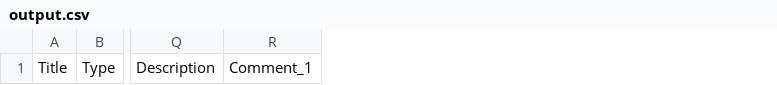
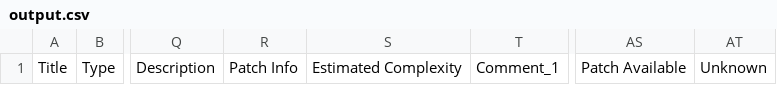
Before and after one commit to stefanos1316/issues_report_crawler, a CSV file: output.csv, drawn as a sheet; only a part is shown, gaps mark what is left out; the diff names each change by its address in the sheet, - before the commit and + after, or states it on an @@ line.

Commit message:
Add info estimated complexity + patch info

```diff
--- a/output.csv
+++ b/output.csv
+column R, row 1: Patch Info
+column S, row 1: Estimated Complexity
+column AS, row 1: Patch Available
+column AT, row 1: Unknown
```
Also changed, not shown: 3 other files.
